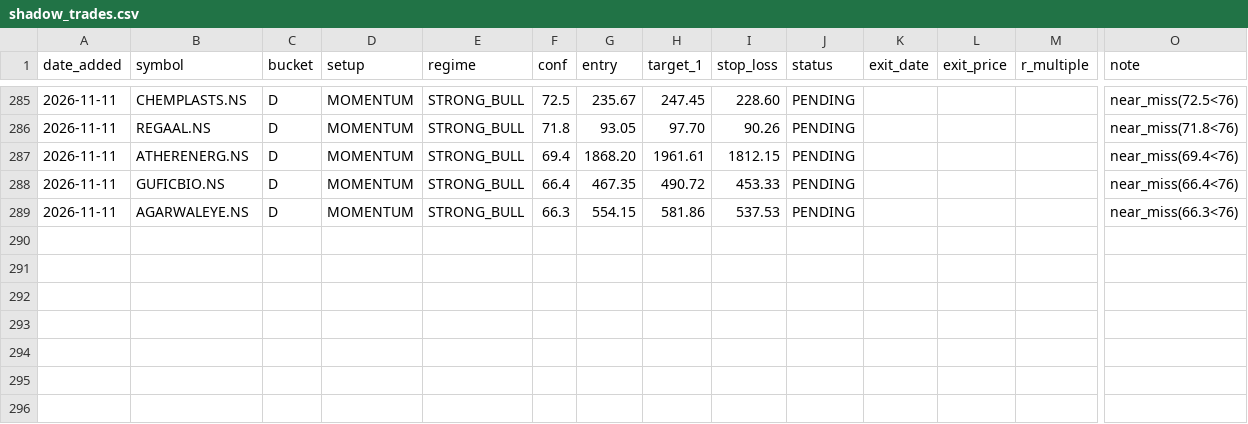
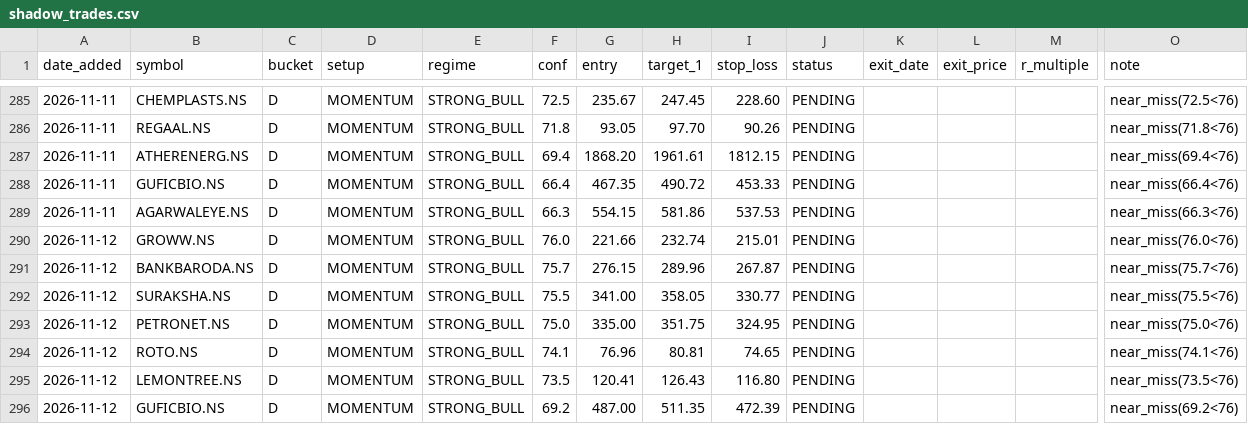
Before and after one commit to Gdsk-Sravan/Analyse-recommend-track, a CSV file: shadow_trades.csv, drawn as a sheet; only a part is shown, gaps mark what is left out; rows hold the shown columns only; the diff names each change by its address in the sheet, - before the commit and + after, or states it on an @@ line.

```diff
--- a/shadow_trades.csv
+++ b/shadow_trades.csv
+row 290: 2026-11-12 | GROWW.NS | D | MOMENTUM | STRONG_BULL | 76.0 | 221.66 | 232.74 | 215.01 | PENDING |  |  |  | near_miss(76.0<76)
+row 291: 2026-11-12 | BANKBARODA.NS | D | MOMENTUM | STRONG_BULL | 75.7 | 276.15 | 289.96 | 267.87 | PENDING |  |  |  | near_miss(75.7<76)
+row 292: 2026-11-12 | SURAKSHA.NS | D | MOMENTUM | STRONG_BULL | 75.5 | 341.00 | 358.05 | 330.77 | PENDING |  |  |  | near_miss(75.5<76)
+row 293: 2026-11-12 | PETRONET.NS | D | MOMENTUM | STRONG_BULL | 75.0 | 335.00 | 351.75 | 324.95 | PENDING |  |  |  | near_miss(75.0<76)
+row 294: 2026-11-12 | ROTO.NS | D | MOMENTUM | STRONG_BULL | 74.1 | 76.96 | 80.81 | 74.65 | PENDING |  |  |  | near_miss(74.1<76)
+row 295: 2026-11-12 | LEMONTREE.NS | D | MOMENTUM | STRONG_BULL | 73.5 | 120.41 | 126.43 | 116.80 | PENDING |  |  |  | near_miss(73.5<76)
+row 296: 2026-11-12 | GUFICBIO.NS | D | MOMENTUM | STRONG_BULL | 69.2 | 487.00 | 511.35 | 472.39 | PENDING |  |  |  | near_miss(69.2<76)
```
Also changed, not shown: 18 other files.
